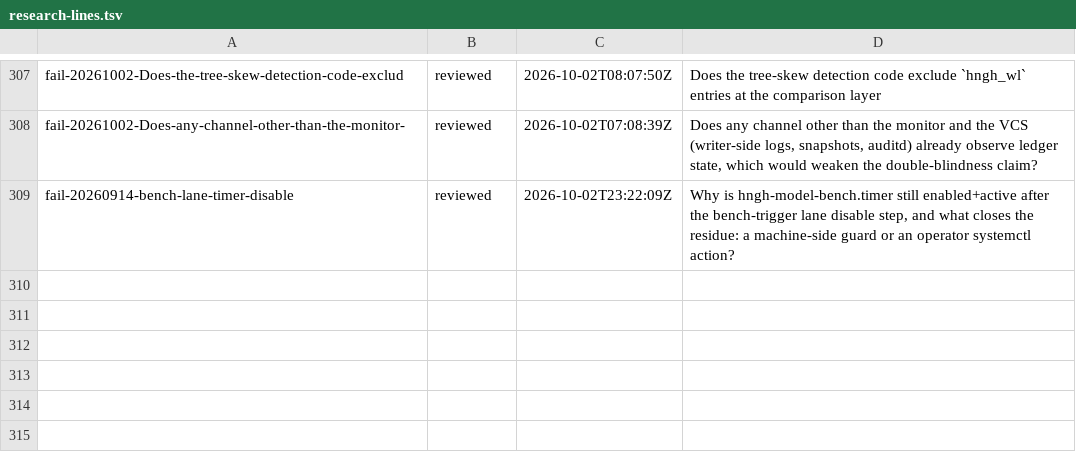
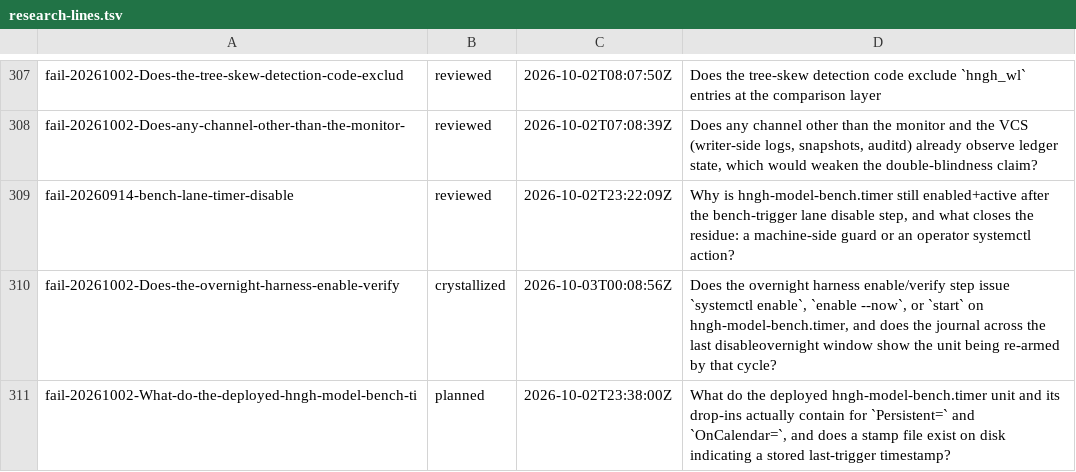
Before and after one commit to boundring/hngh, a TSV file: automation/research-lines.tsv, drawn as a sheet; only a part is shown, gaps mark what is left out.

Commit message:
research: fail-20261002-Does-the-overnight-harness-enable-verify crystallized

```diff
--- a/automation/research-lines.tsv
+++ b/automation/research-lines.tsv
@@ -309 +309,3 @@ fail-20261002-Does-any-channel-other-than-the-monitor-	reviewed	2026-10-02T07:08
 fail-20260914-bench-lane-timer-disable	reviewed	2026-10-02T23:22:09Z	Why is hngh-model-bench.timer still enabled+active after the bench-trigger lane disable step, and what closes the residue: a machine-side guard or an operator systemctl action?
+fail-20261002-Does-the-overnight-harness-enable-verify	crystallized	2026-10-03T00:08:56Z	Does the overnight harness enable/verify step issue `systemctl enable`, `enable --now`, or `start` on hngh-model-bench.timer, and does the journal across the last disableovernight window show the unit being re-armed by that cycle?
+fail-20261002-What-do-the-deployed-hngh-model-bench-ti	planned	2026-10-02T23:38:00Z	What do the deployed hngh-model-bench.timer unit and its drop-ins actually contain for `Persistent=` and `OnCalendar=`, and does a stamp file exist on disk indicating a stored last-trigger timestamp?
```
Also changed, not shown: 1 other file.
